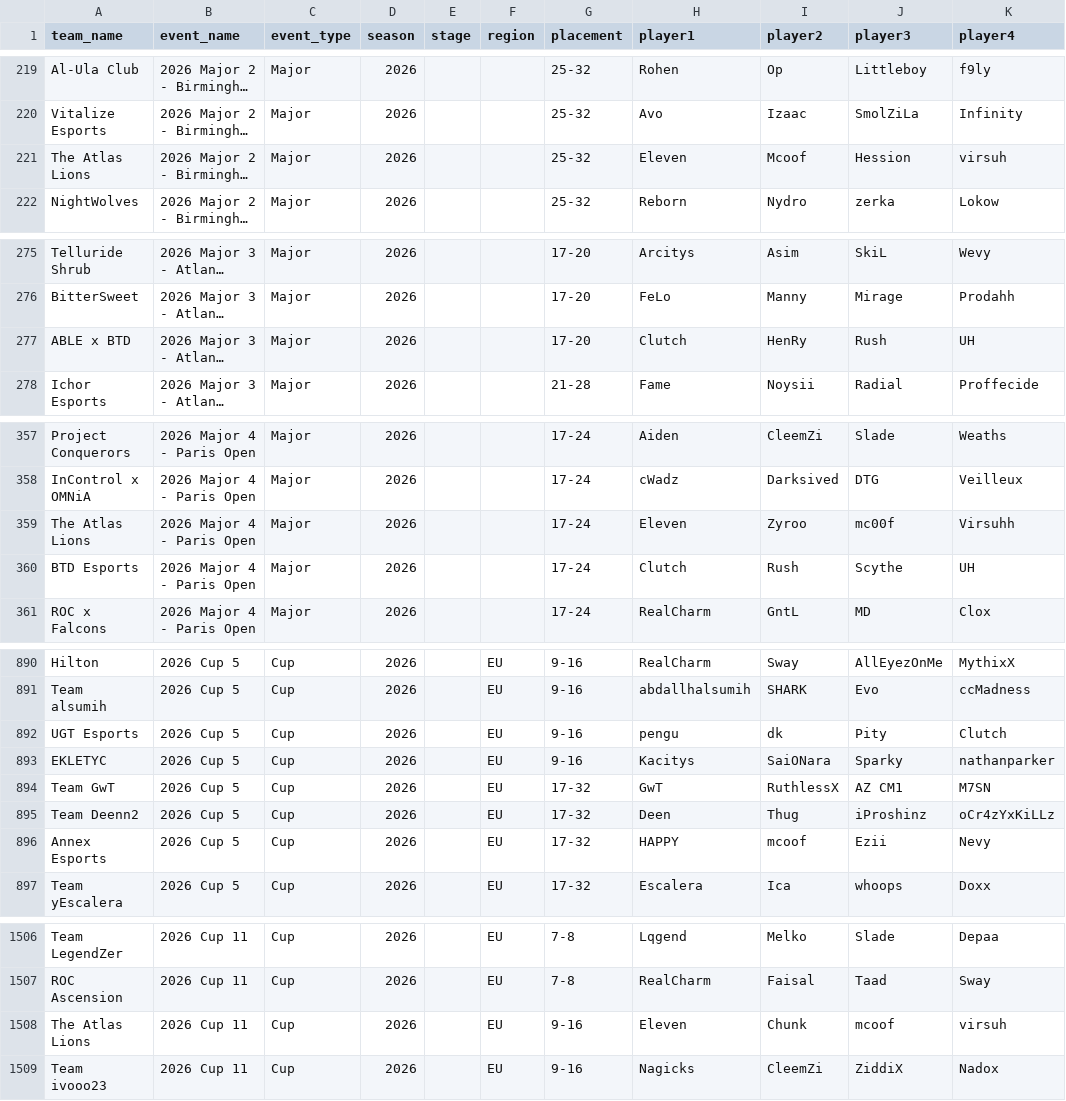
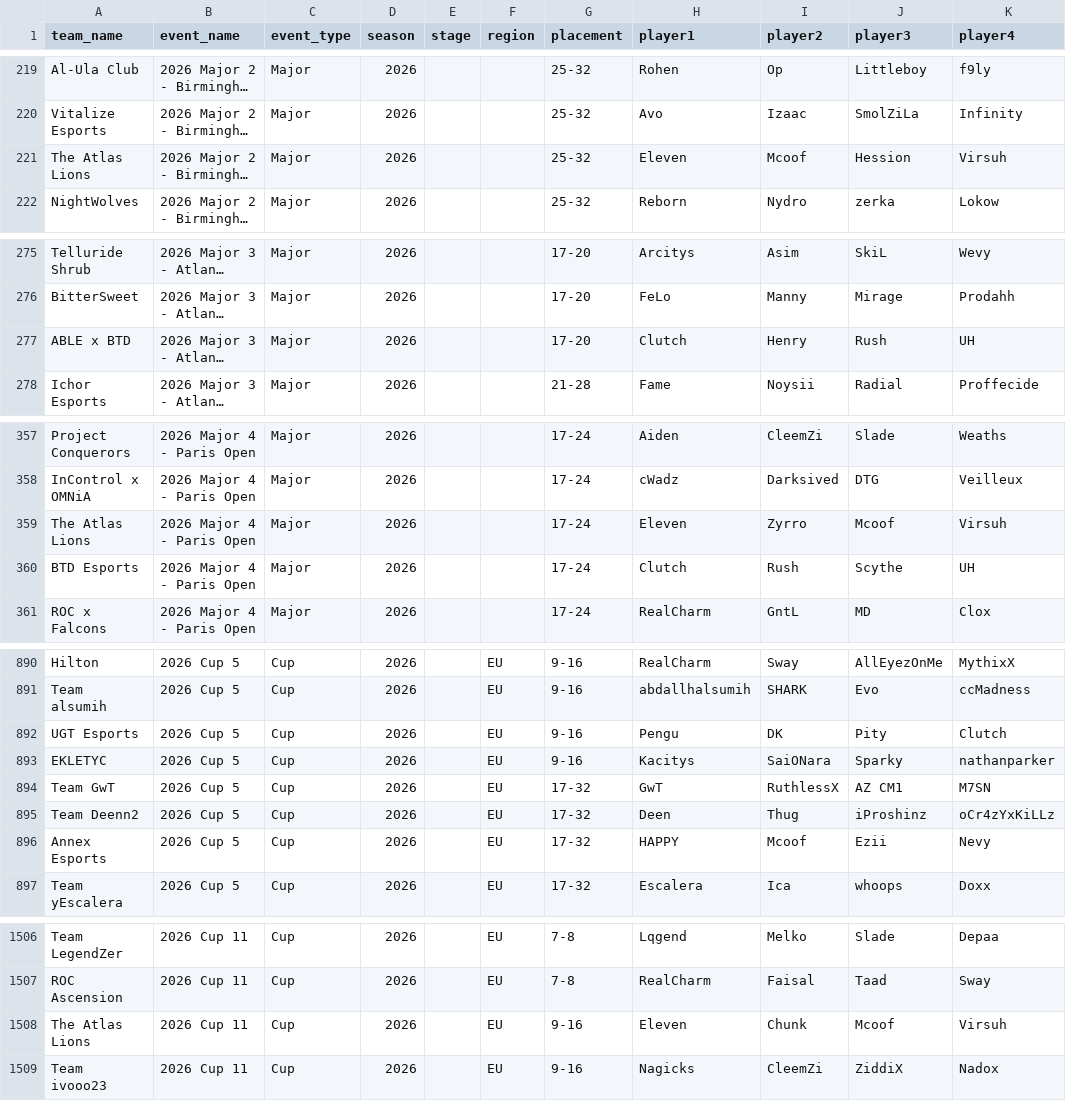
Before and after one commit to omittyler/stats.omit.gg, a CSV file: data/incoming/placings.csv, drawn as a sheet; only a part is shown, gaps mark what is left out; long unchanged cells end in …; the diff covers the shown part only; the diff names each change by its address in the sheet, - before the commit and + after, or states it on an @@ line.

```diff
--- a/data/incoming/placings.csv
+++ b/data/incoming/placings.csv
-K221 (player4): virsuh
+K221 (player4): Virsuh
-I277 (player2): HenRy
+I277 (player2): Henry
-I359 (player2): Zyroo
+I359 (player2): Zyrro
-J359 (player3): mc00f
+J359 (player3): Mcoof
-K359 (player4): Virsuhh
+K359 (player4): Virsuh
-H892 (player1): pengu
+H892 (player1): Pengu
-I892 (player2): dk
+I892 (player2): DK
-I896 (player2): mcoof
+I896 (player2): Mcoof
-J1508 (player3): mcoof
+J1508 (player3): Mcoof
-K1508 (player4): virsuh
+K1508 (player4): Virsuh
```
Also changed, not shown: 7 edited cells elsewhere in this file, 1 other file.
